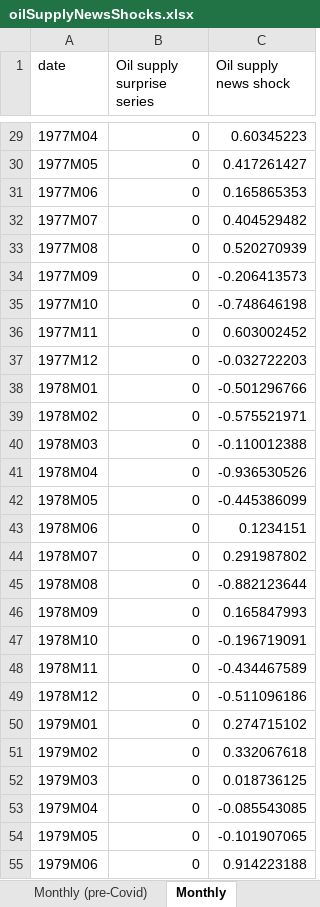
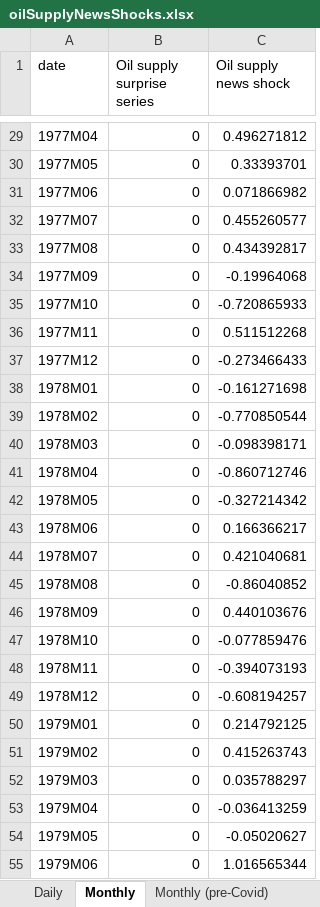
Before and after one commit to dkaenzig/diegokaenzig.com, an Excel workbook: Materials/oilSupplyNewsShocks.xlsx, sheet Monthly, drawn as a sheet; only a part is shown, gaps mark what is left out; values as stored, in another font and other column widths than the file's, no borders; the diff covers the shown part only; the diff names each change by its address in the sheet, - before the commit and + after, or states it on an @@ line.

Commit message:
Updated oil supply news shocks until August 2021

```diff
--- a/Materials/oilSupplyNewsShocks.xlsx (sheet Monthly)
+++ b/Materials/oilSupplyNewsShocks.xlsx (sheet Monthly)
@@ sheet tab order changed: Daily | Monthly | Monthly (pre-Covid) @@
-C29 (Oil supply news shock): 0.60345223
+C29 (Oil supply news shock): 0.496271812
-C30 (Oil supply news shock): 0.417261427
+C30 (Oil supply news shock): 0.33393701
-C31 (Oil supply news shock): 0.165865353
+C31 (Oil supply news shock): 0.071866982
-C32 (Oil supply news shock): 0.404529482
+C32 (Oil supply news shock): 0.455260577
-C33 (Oil supply news shock): 0.520270939
+C33 (Oil supply news shock): 0.434392817
-C34 (Oil supply news shock): -0.206413573
+C34 (Oil supply news shock): -0.19964068
-C35 (Oil supply news shock): -0.748646198
+C35 (Oil supply news shock): -0.720865933
-C36 (Oil supply news shock): 0.603002452
+C36 (Oil supply news shock): 0.511512268
-C37 (Oil supply news shock): -0.032722203
+C37 (Oil supply news shock): -0.273466433
-C38 (Oil supply news shock): -0.501296766
+C38 (Oil supply news shock): -0.161271698
-C39 (Oil supply news shock): -0.575521971
+C39 (Oil supply news shock): -0.770850544
-C40 (Oil supply news shock): -0.110012388
+C40 (Oil supply news shock): -0.098398171
-C41 (Oil supply news shock): -0.936530526
+C41 (Oil supply news shock): -0.860712746
-C42 (Oil supply news shock): -0.445386099
+C42 (Oil supply news shock): -0.327214342
-C43 (Oil supply news shock): 0.1234151
+C43 (Oil supply news shock): 0.166366217
-C44 (Oil supply news shock): 0.291987802
+C44 (Oil supply news shock): 0.421040681
-C45 (Oil supply news shock): -0.882123644
+C45 (Oil supply news shock): -0.86040852
-C46 (Oil supply news shock): 0.165847993
+C46 (Oil supply news shock): 0.440103676
-C47 (Oil supply news shock): -0.196719091
+C47 (Oil supply news shock): -0.077859476
-C48 (Oil supply news shock): -0.434467589
+C48 (Oil supply news shock): -0.394073193
-C49 (Oil supply news shock): -0.511096186
+C49 (Oil supply news shock): -0.608194257
-C50 (Oil supply news shock): 0.274715102
+C50 (Oil supply news shock): 0.214792125
-C51 (Oil supply news shock): 0.332067618
+C51 (Oil supply news shock): 0.415263743
-C52 (Oil supply news shock): 0.018736125
+C52 (Oil supply news shock): 0.035788297
-C53 (Oil supply news shock): -0.085543085
+C53 (Oil supply news shock): -0.036413259
-C54 (Oil supply news shock): -0.101907065
+C54 (Oil supply news shock): -0.05020627
-C55 (Oil supply news shock): 0.914223188
+C55 (Oil supply news shock): 1.016565344
```
Also changed, not shown: 8 added rows and 650 edited cells elsewhere in this sheet, sheet Daily.
